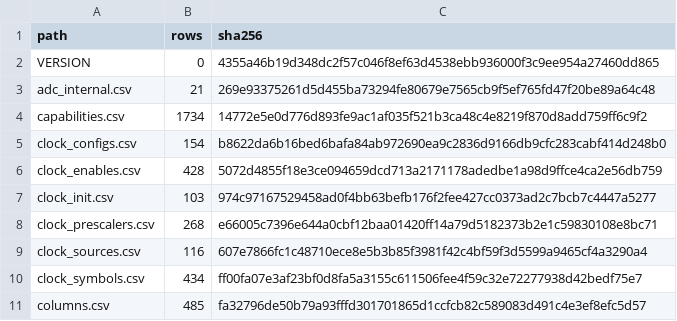
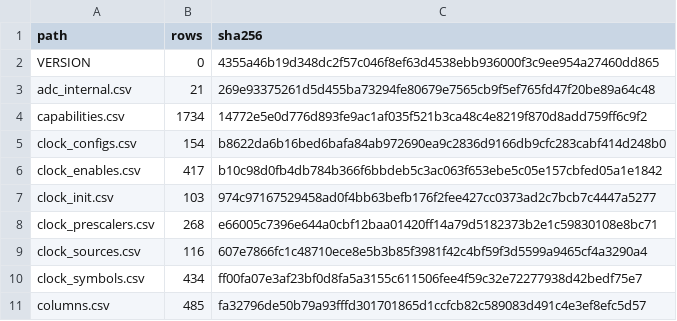
Before and after one commit to ch32-riscv-ug/ch32-device-data, a CSV file: index/manifest.csv, drawn as a sheet; only a part is shown.

```diff
--- a/index/manifest.csv
+++ b/index/manifest.csv
@@ -5,3 +5,3 @@ capabilities.csv,1734,14772e5e0d776d893fe9ac1af035f521b3ca48c4e8219f870d8add759f
 clock_configs.csv,154,b8622da6b16bed6bafa84ab972690ea9c2836d9166db9cfc283cabf414d248b0
-clock_enables.csv,428,5072d4855f18e3ce094659dcd713a2171178adedbe1a98d9ffce4ca2e56db759
+clock_enables.csv,417,b10c98d0fb4db784b366f6bbdeb5c3ac063f653ebe5c05e157cbfed05a1e1842
 clock_init.csv,103,974c97167529458ad0f4bb63befb176f2fee427cc0373ad2c7bcb7c4447a5277
```
Also changed, not shown: 7 other files.
